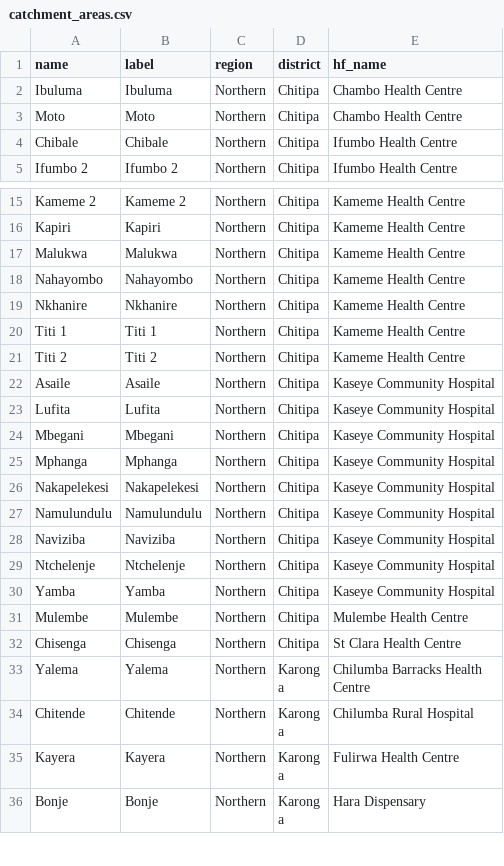
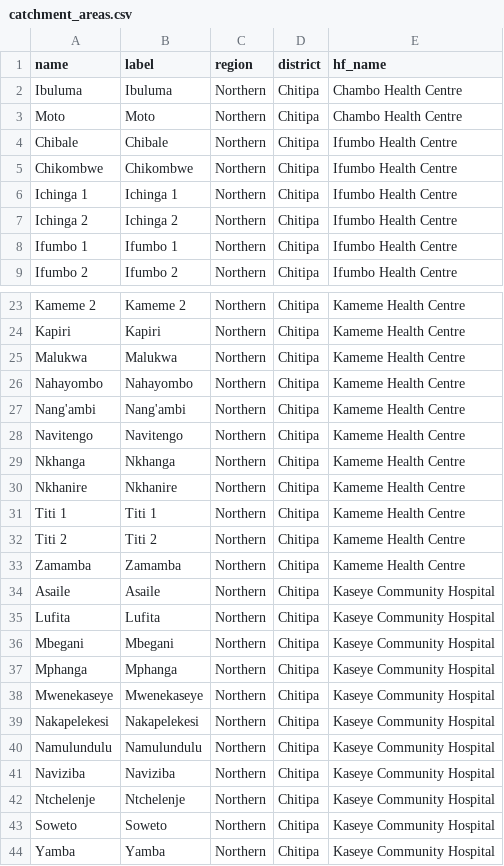
Before and after one commit to shinobi-hunter/kobo-media, a CSV file: village_configuration/catchment_areas.csv, drawn as a sheet; only a part is shown, gaps mark what is left out; the shorter side is filled out with more unchanged rows; the diff covers the shown part only; the diff names each change by its address in the sheet, - before the commit and + after, or states it on an @@ line.

Commit message:
Sync Sorted Media

```diff
--- a/village_configuration/catchment_areas.csv
+++ b/village_configuration/catchment_areas.csv
+row 5: Chikombwe | Chikombwe | Northern | Chitipa | Ifumbo Health Centre
+row 6: Ichinga 1 | Ichinga 1 | Northern | Chitipa | Ifumbo Health Centre
+row 7: Ichinga 2 | Ichinga 2 | Northern | Chitipa | Ifumbo Health Centre
+row 8: Ifumbo 1 | Ifumbo 1 | Northern | Chitipa | Ifumbo Health Centre
+row 27: Nang'ambi | Nang'ambi | Northern | Chitipa | Kameme Health Centre
+row 28: Navitengo | Navitengo | Northern | Chitipa | Kameme Health Centre
+row 29: Nkhanga | Nkhanga | Northern | Chitipa | Kameme Health Centre
+row 33: Zamamba | Zamamba | Northern | Chitipa | Kameme Health Centre
+row 38: Mwenekaseye | Mwenekaseye | Northern | Chitipa | Kaseye Community Hospital
+row 43: Soweto | Soweto | Northern | Chitipa | Kaseye Community Hospital
```
Also changed, not shown: 9 added rows elsewhere in this file.
